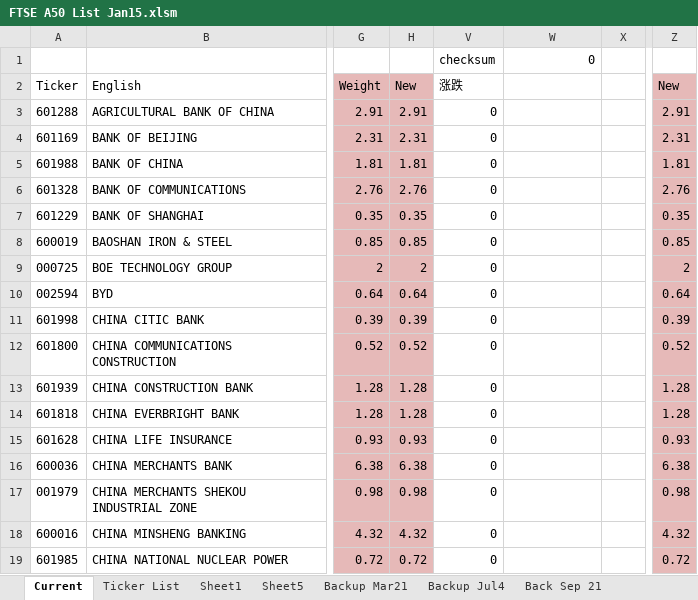
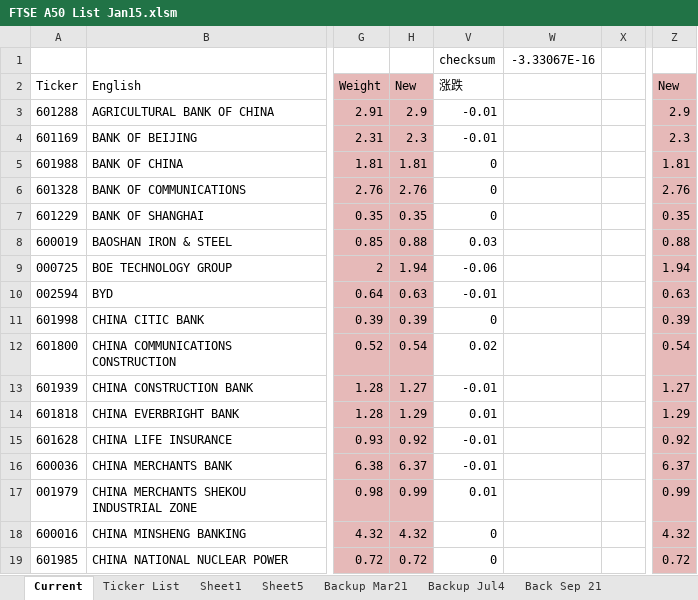
Before and after one commit to lukas1421/tradingFolder, an Excel workbook: FTSE A50 List Jan15.xlsm, sheet Current, drawn as a sheet; only a part is shown, gaps mark what is left out; values as stored, in another font and other column widths than the file's, no borders; charts and pictures not drawn; the diff covers the shown part only; the diff names each change by its address in the sheet, - before the commit and + after, or states it on an @@ line.

```diff
--- a/FTSE A50 List Jan15.xlsm (sheet Current)
+++ b/FTSE A50 List Jan15.xlsm (sheet Current)
-W1: 0
+W1: -3.33067E-16
-H3: 2.91
+H3: 2.9
-V3:V4: 0
+V3:V4: -0.01
-Z3: 2.91
+Z3: 2.9
-H4: 2.31
+H4: 2.3
-Z4: 2.31
+Z4: 2.3
-H8: 0.85
+H8: 0.88
-V8: 0
+V8: 0.03
-Z8: 0.85
+Z8: 0.88
-H9: 2
+H9: 1.94
-V9: 0
+V9: -0.06
-Z9: 2
+Z9: 1.94
-H10: 0.64
+H10: 0.63
-V10: 0
+V10: -0.01
-Z10: 0.64
+Z10: 0.63
-H12: 0.52
+H12: 0.54
-V12: 0
+V12: 0.02
-Z12: 0.52
+Z12: 0.54
-H13: 1.28
+H13: 1.27
-V13: 0
+V13: -0.01
-Z13: 1.28
+Z13: 1.27
-H14: 1.28
+H14: 1.29
-V14: 0
+V14: 0.01
-Z14: 1.28
+Z14: 1.29
-H15: 0.93
+H15: 0.92
-V15:V16: 0
+V15:V16: -0.01
-Z15: 0.93
+Z15: 0.92
-H16: 6.38
+H16: 6.37
-Z16: 6.38
+Z16: 6.37
-H17: 0.98
+H17: 0.99
-V17: 0
+V17: 0.01
-Z17: 0.98
+Z17: 0.99
```
Also changed, not shown: 78 edited cells elsewhere in this sheet, sheet Sheet1, hidden cells, IB records.xlsx, PnL Report.xlsm, 12 other files.
